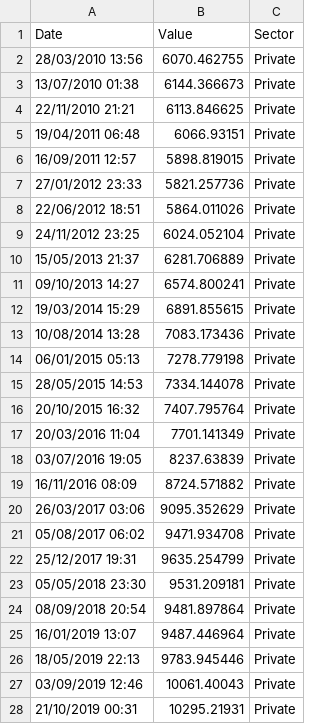
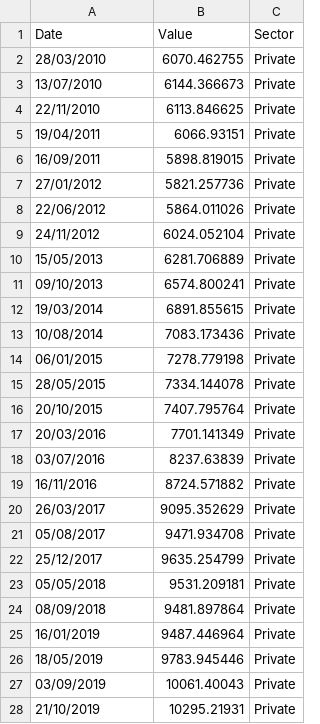
Before and after one commit to hcantekin/hcantekin.github.io, a CSV file: officers_sector_time.csv, drawn as a sheet; only a part is shown; the diff covers the shown part only.

Commit message:
Add files via upload

```diff
--- a/officers_sector_time.csv
+++ b/officers_sector_time.csv
@@ -1,28 +1,28 @@
 Date,Value,Sector
-28/03/2010 13:56,6070.462755,Private
-13/07/2010 01:38,6144.366673,Private
-22/11/2010 21:21,6113.846625,Private
-19/04/2011 06:48,6066.93151,Private
-16/09/2011 12:57,5898.819015,Private
-27/01/2012 23:33,5821.257736,Private
-22/06/2012 18:51,5864.011026,Private
-24/11/2012 23:25,6024.052104,Private
-15/05/2013 21:37,6281.706889,Private
-09/10/2013 14:27,6574.800241,Private
-19/03/2014 15:29,6891.855615,Private
-10/08/2014 13:28,7083.173436,Private
-06/01/2015 05:13,7278.779198,Private
-28/05/2015 14:53,7334.144078,Private
-20/10/2015 16:32,7407.795764,Private
-20/03/2016 11:04,7701.141349,Private
-03/07/2016 19:05,8237.63839,Private
-16/11/2016 08:09,8724.571882,Private
-26/03/2017 03:06,9095.352629,Private
-05/08/2017 06:02,9471.934708,Private
-25/12/2017 19:31,9635.254799,Private
-05/05/2018 23:30,9531.209181,Private
-08/09/2018 20:54,9481.897864,Private
-16/01/2019 13:07,9487.446964,Private
-18/05/2019 22:13,9783.945446,Private
-03/09/2019 12:46,10061.40043,Private
-21/10/2019 00:31,10295.21931,Private
+28/03/2010,6070.462755,Private
+13/07/2010,6144.366673,Private
+22/11/2010,6113.846625,Private
+19/04/2011,6066.93151,Private
+16/09/2011,5898.819015,Private
+27/01/2012,5821.257736,Private
+22/06/2012,5864.011026,Private
+24/11/2012,6024.052104,Private
+15/05/2013,6281.706889,Private
+09/10/2013,6574.800241,Private
+19/03/2014,6891.855615,Private
+10/08/2014,7083.173436,Private
+06/01/2015,7278.779198,Private
+28/05/2015,7334.144078,Private
+20/10/2015,7407.795764,Private
+20/03/2016,7701.141349,Private
+03/07/2016,8237.63839,Private
+16/11/2016,8724.571882,Private
+26/03/2017,9095.352629,Private
+05/08/2017,9471.934708,Private
+25/12/2017,9635.254799,Private
+05/05/2018,9531.209181,Private
+08/09/2018,9481.897864,Private
+16/01/2019,9487.446964,Private
+18/05/2019,9783.945446,Private
+03/09/2019,10061.40043,Private
+21/10/2019,10295.21931,Private
```
Also changed, not shown: 29 edited cells elsewhere in this file.
